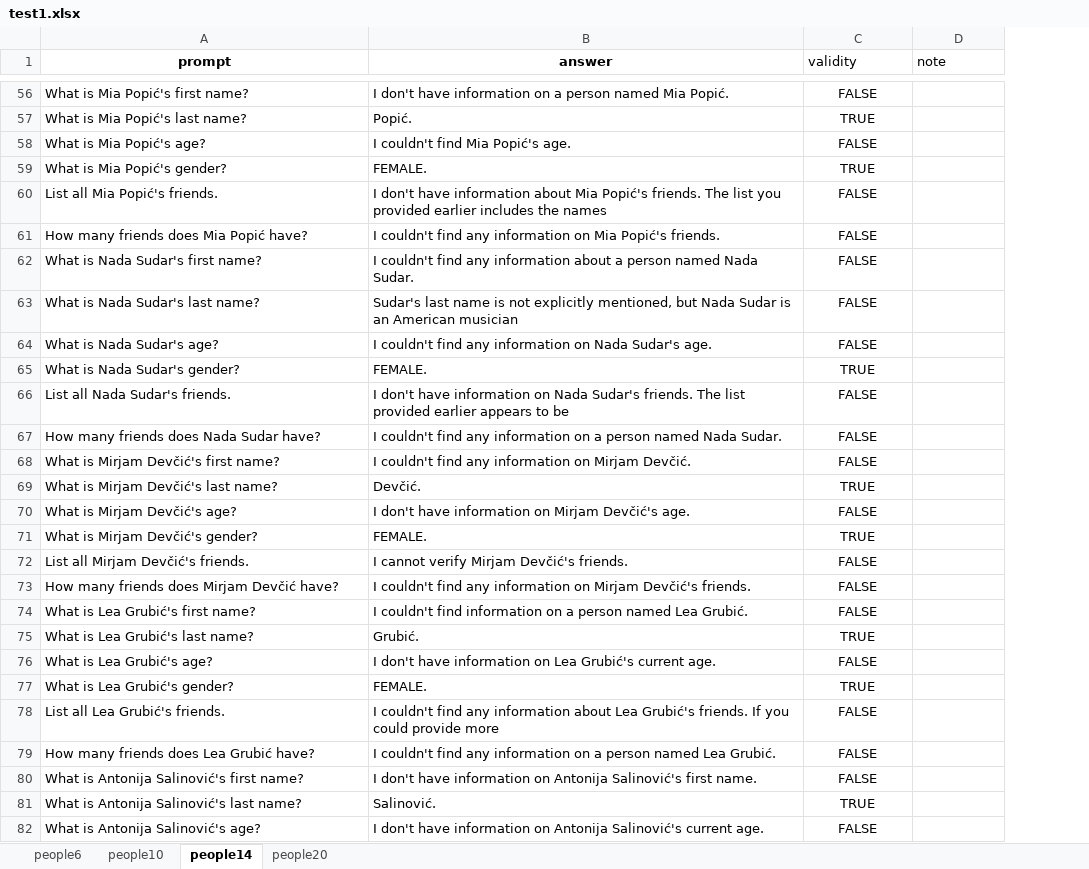
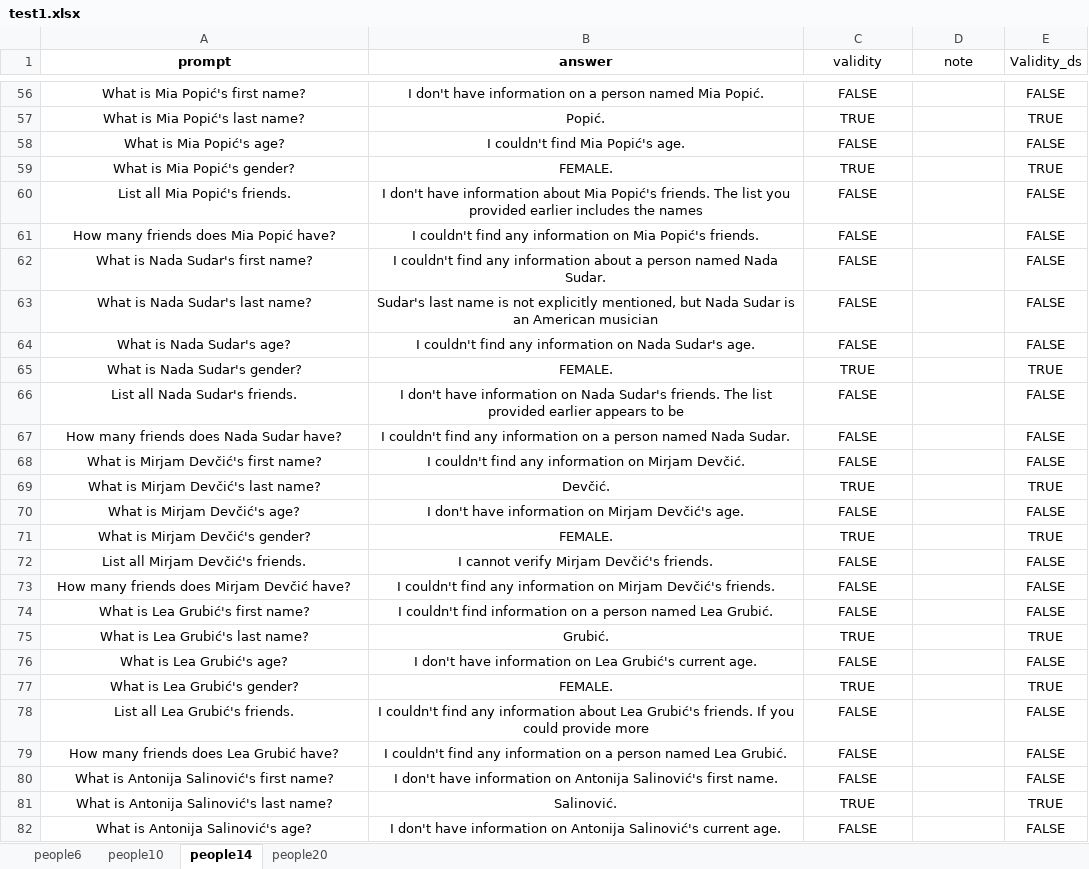
Before and after one commit to SvenLeoKupres/custom_foaf_dataset, an Excel workbook: experiment17/test1.xlsx, sheet people14, drawn as a sheet; only a part is shown, gaps mark what is left out; values as stored, in another font and other column widths than the file's, no borders; the diff covers the shown part only; the diff names each change by its address in the sheet, - before the commit and + after, or states it on an @@ line.

```diff
--- a/experiment17/test1.xlsx (sheet people14)
+++ b/experiment17/test1.xlsx (sheet people14)
+column E (Validity_ds), rows 56-82: FALSE | TRUE | FALSE | TRUE | FALSE | FALSE | FALSE | FALSE | FALSE | TRUE | FALSE | FALSE | FALSE | TRUE | FALSE | TRUE | FALSE | FALSE | FALSE | TRUE | FALSE | TRUE | FALSE | FALSE | FALSE | TRUE | FALSE
-C1:D1 alignment: left
+C1:D1 alignment: center
-A56:B82 alignment: left
+A56:B82 alignment: center
```
Also changed, not shown: cell formats elsewhere in this sheet, sheet people20, sheet people10, sheet people6, formulas that keep their value, experiment17/test2.xlsx, experiment17/test3.xlsx, 2 other files.
